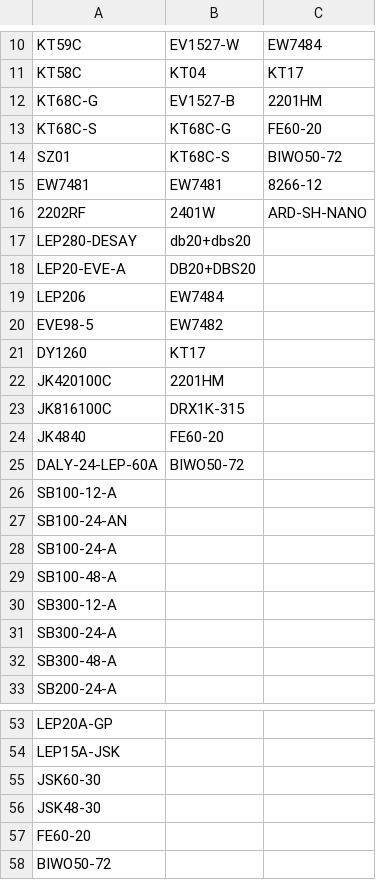
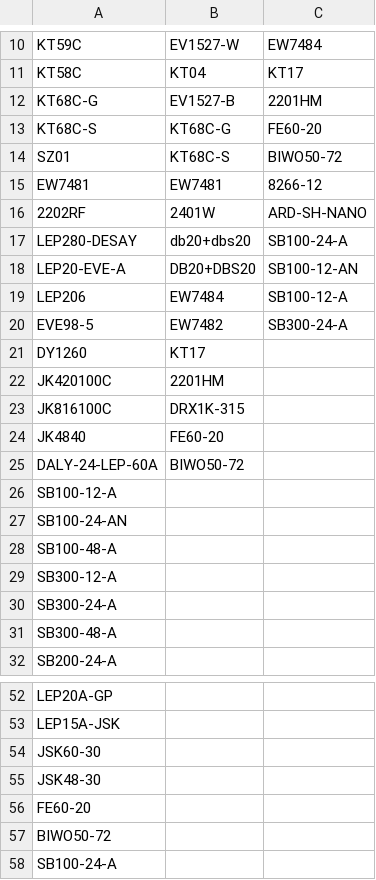
Before and after one commit to website888sy/HJY, a CSV file: data/categories.csv, drawn as a sheet; only a part is shown, gaps mark what is left out.

Commit message:
تحديث categories.csv

```diff
--- a/data/categories.csv
+++ b/data/categories.csv
@@ -16,6 +16,6 @@ EW7481,EW7481,8266-12
 2202RF,2401W,ARD-SH-NANO
-LEP280-DESAY,db20+dbs20,
-LEP20-EVE-A,DB20+DBS20,
-LEP206,EW7484,
-EVE98-5,EW7482,
+LEP280-DESAY,db20+dbs20,SB100-24-A
+LEP20-EVE-A,DB20+DBS20,SB100-12-AN
+LEP206,EW7484,SB100-12-A
+EVE98-5,EW7482,SB300-24-A
 DY1260,KT17,
@@ -27,3 +27,2 @@ SB100-12-A,,
 SB100-24-AN,,
-SB100-24-A,,
 SB100-48-A,,
@@ -58 +57,2 @@ FE60-20,,
 BIWO50-72,,
+SB100-24-A,,
```
